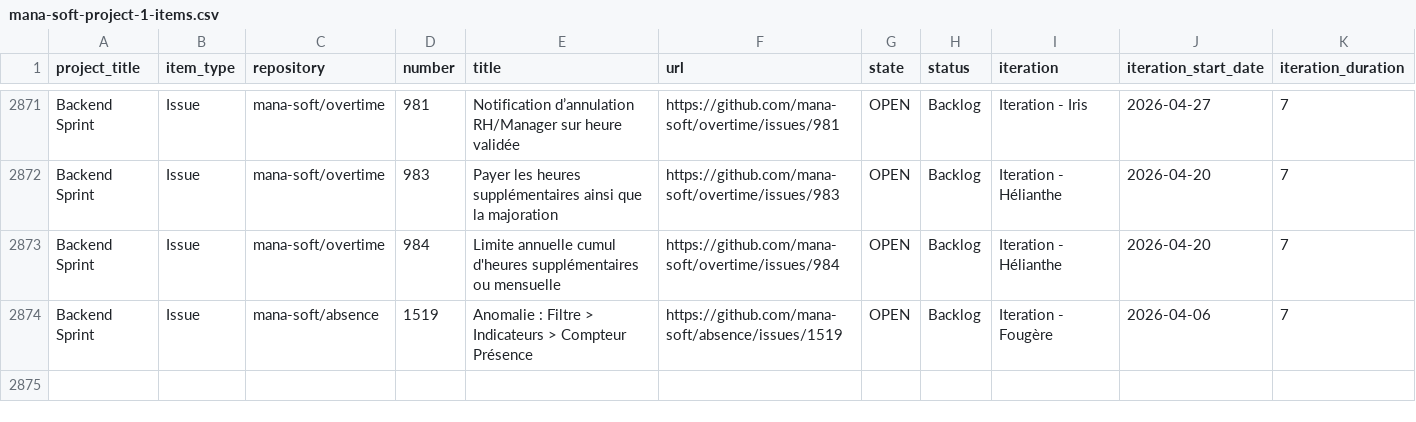
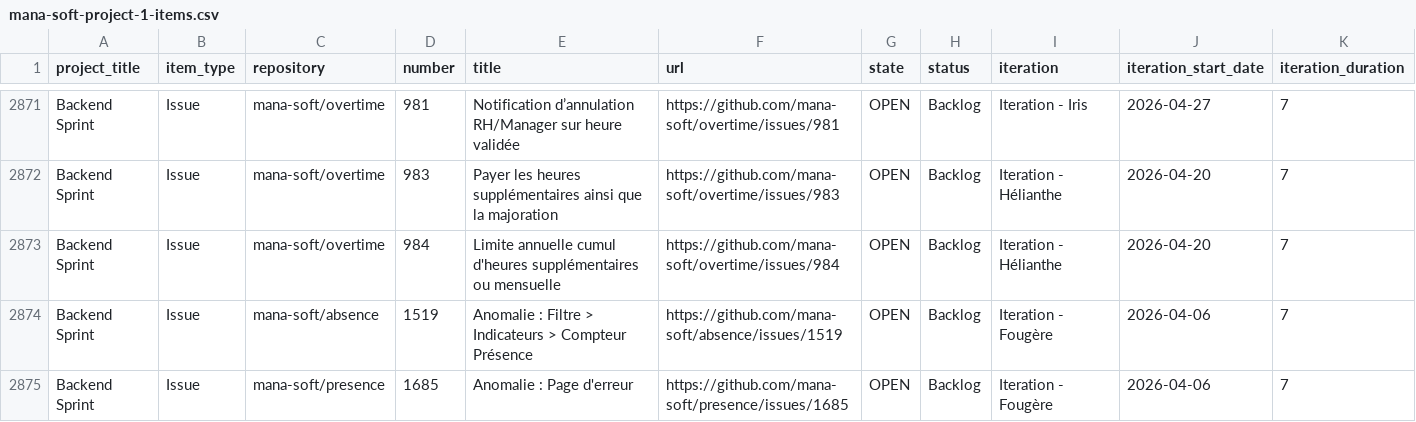
Before and after one commit to siven76/dev-dashboard, a CSV file: docs/briefs/mana-soft-project-1-items.csv, drawn as a sheet; only a part is shown, gaps mark what is left out; rows hold the shown columns only; the diff names each change by its address in the sheet, - before the commit and + after, or states it on an @@ line.

```diff
--- a/docs/briefs/mana-soft-project-1-items.csv
+++ b/docs/briefs/mana-soft-project-1-items.csv
+row 2875: Backend Sprint | Issue | mana-soft/presence | 1685 | Anomalie : Page d'erreur | https://github.com/mana-soft/presence/issues/1685 | OPEN | Backlog | Iteration - Fougère | 2026-04-06 | 7
```
Also changed, not shown: 2 other files.
